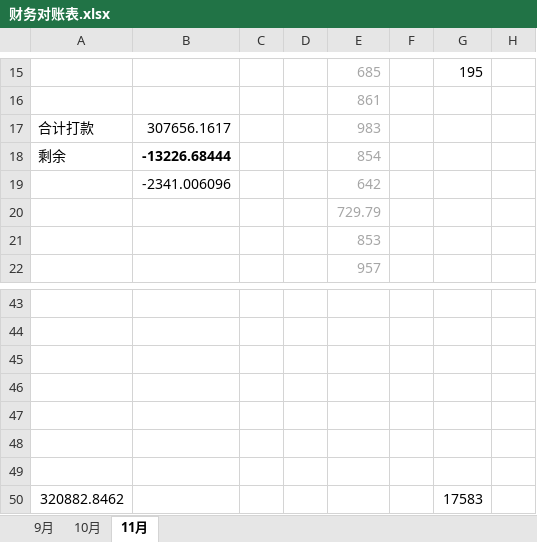
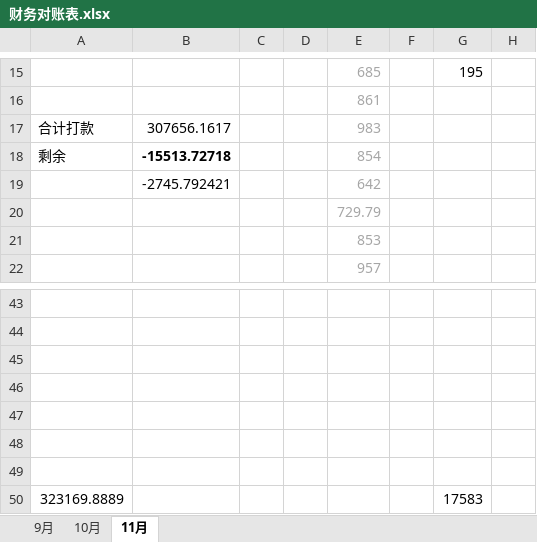
Before and after one commit to roadstoneydd/ydd, an Excel workbook: 财务/财务对账表.xlsx, sheet 11月, drawn as a sheet; only a part is shown, gaps mark what is left out; values as stored, in another font and other column widths than the file's, no borders; the diff names each change by its address in the sheet, - before the commit and + after, or states it on an @@ line.

Commit message:
11.28

```diff
--- a/财务/财务对账表.xlsx (sheet 11月)
+++ b/财务/财务对账表.xlsx (sheet 11月)
-B18: -13226.68444
+B18: -15513.72718
-B19: -2341.006096
+B19: -2745.792421
-A50: 320882.8462
+A50: 323169.8889
```
